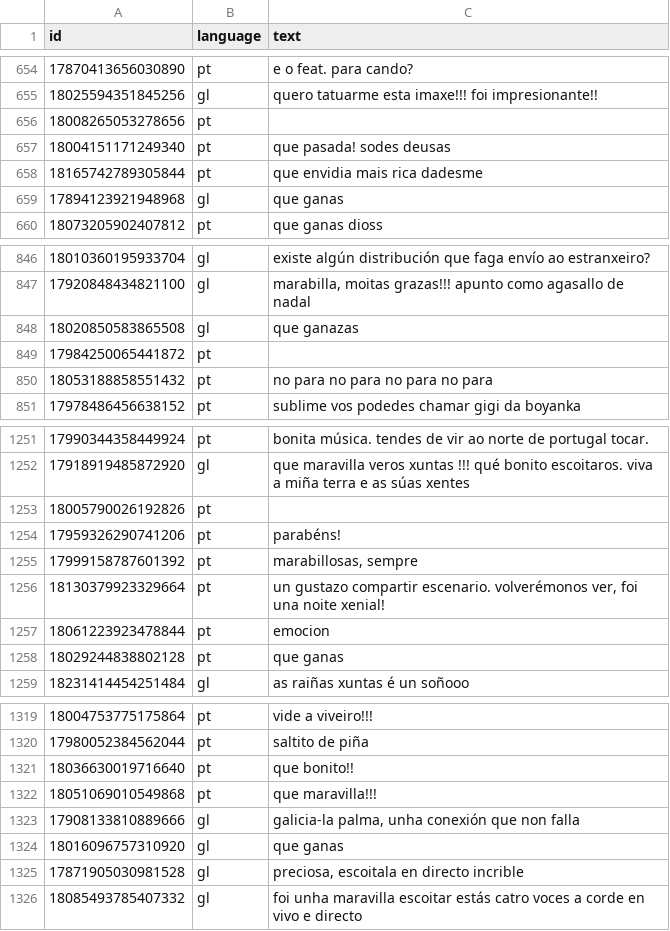
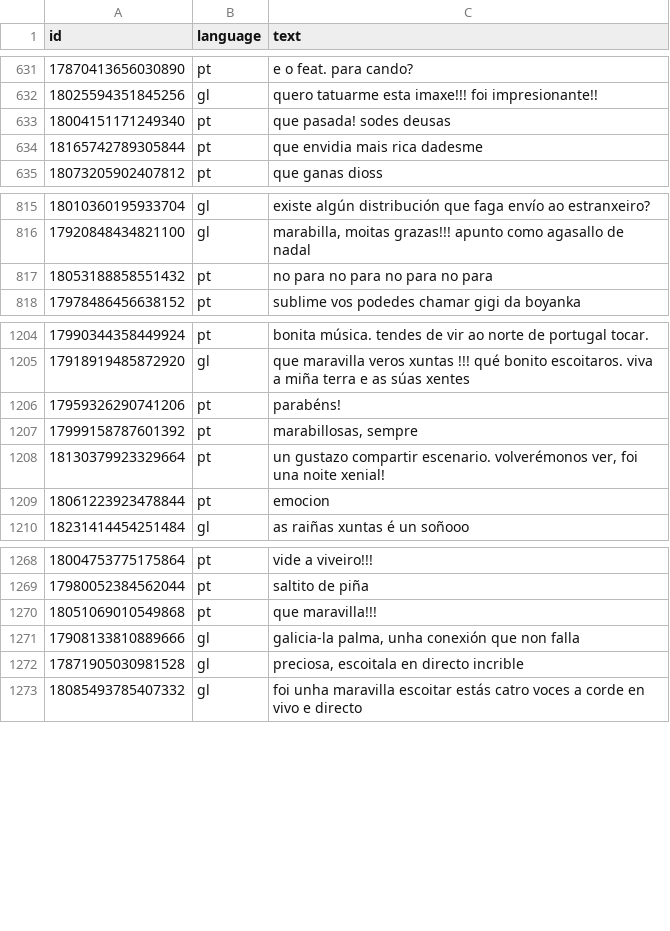
Before and after one commit to Beatriz-MM/paritygl, a CSV file: corpus/csv_datasets/csv_gl_comments_music_groups.csv, drawn as a sheet; only a part is shown, gaps mark what is left out; the diff covers the shown part only.

```diff
--- a/corpus/csv_datasets/csv_gl_comments_music_groups.csv
+++ b/corpus/csv_datasets/csv_gl_comments_music_groups.csv
@@ -655,6 +632,4 @@
 18025594351845256,gl,quero tatuarme esta imaxe!!! foi impresionante!!
-18008265053278656,pt,
 18004151171249340,pt,que pasada! sodes deusas
 18165742789305844,pt,que envidia mais rica dadesme
-17894123921948968,gl,que ganas
 18073205902407812,pt,que ganas dioss
@@ -847,4 +816,2 @@
 17920848434821100,gl,"marabilla, moitas grazas!!! apunto como agasallo de nadal"
-18020850583865508,gl,que ganazas
-17984250065441872,pt,
 18053188858551432,pt, no para no para no para no para
@@ -1252,3 +1205,2 @@
 17918919485872920,gl,que maravilla veros xuntas !!! qué bonito escoitaros. viva a miña terra e as súas xentes
-18005790026192826,pt,
 17959326290741206,pt, parabéns!
@@ -1257,3 +1209,2 @@
 18061223923478844,pt,emocion
-18029244838802128,pt,que ganas
 18231414454251484,gl,as raiñas xuntas é un soñooo
@@ -1320,6 +1269,4 @@
 17980052384562044,pt,saltito de piña
-18036630019716640,pt,que bonito!!
 18051069010549868,pt,que maravilla!!!
 17908133810889666,gl,"galicia-la palma, unha conexión que non falla "
-18016096757310920,gl,que ganas
 17871905030981528,gl,"preciosa, escoitala en directo incrible"
```
Also changed, not shown: 48 removed rows elsewhere in this file, corpus/csv_datasets/csv_gl_comments_audiovisual_work_groups.csv, 1 other file.
